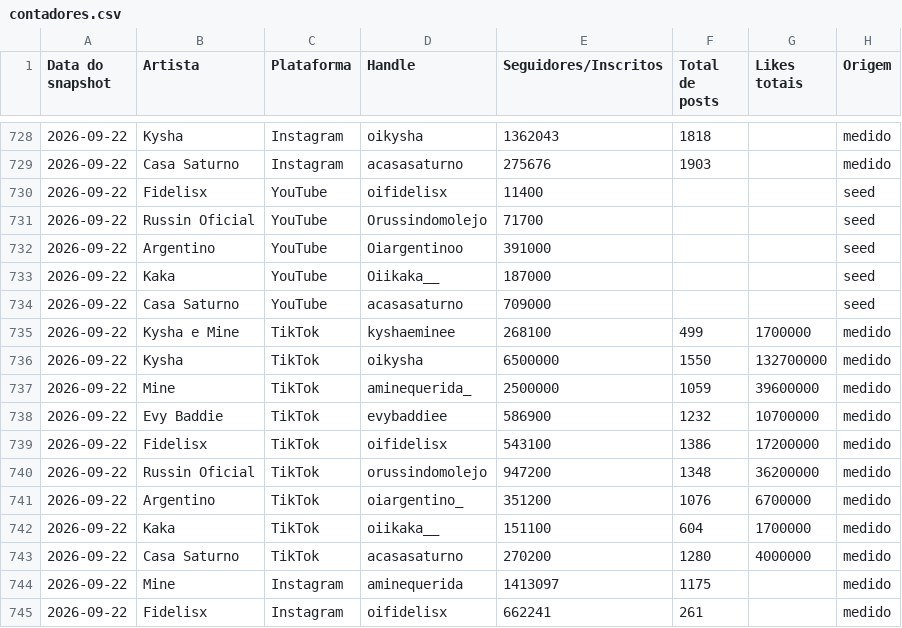
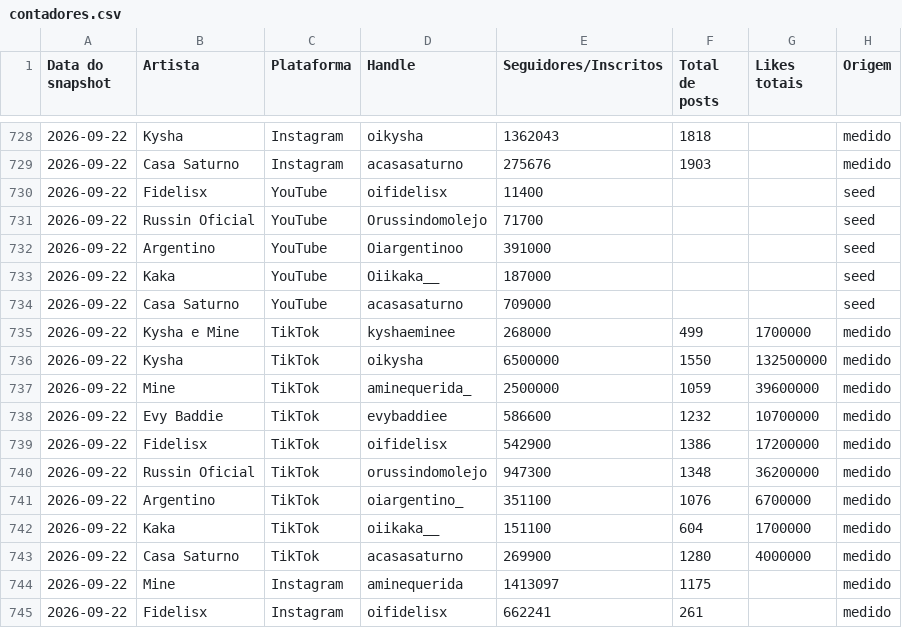
Before and after one commit to casa-saturno/monitor, a CSV file: pipeline/base/contadores.csv, drawn as a sheet; only a part is shown, gaps mark what is left out.

```diff
--- a/pipeline/base/contadores.csv
+++ b/pipeline/base/contadores.csv
@@ -734,11 +734,11 @@ Data do snapshot,Artista,Plataforma,Handle,Seguidores/Inscritos,Total de posts,L
 2026-09-22,Casa Saturno,YouTube,acasasaturno,709000,,,seed
-2026-09-22,Kysha e Mine,TikTok,kyshaeminee,268100,499,1700000,medido
-2026-09-22,Kysha,TikTok,oikysha,6500000,1550,132700000,medido
+2026-09-22,Kysha e Mine,TikTok,kyshaeminee,268000,499,1700000,medido
+2026-09-22,Kysha,TikTok,oikysha,6500000,1550,132500000,medido
 2026-09-22,Mine,TikTok,aminequerida_,2500000,1059,39600000,medido
-2026-09-22,Evy Baddie,TikTok,evybaddiee,586900,1232,10700000,medido
-2026-09-22,Fidelisx,TikTok,oifidelisx,543100,1386,17200000,medido
-2026-09-22,Russin Oficial,TikTok,orussindomolejo,947200,1348,36200000,medido
-2026-09-22,Argentino,TikTok,oiargentino_,351200,1076,6700000,medido
+2026-09-22,Evy Baddie,TikTok,evybaddiee,586600,1232,10700000,medido
+2026-09-22,Fidelisx,TikTok,oifidelisx,542900,1386,17200000,medido
+2026-09-22,Russin Oficial,TikTok,orussindomolejo,947300,1348,36200000,medido
+2026-09-22,Argentino,TikTok,oiargentino_,351100,1076,6700000,medido
 2026-09-22,Kaka,TikTok,oiikaka__,151100,604,1700000,medido
-2026-09-22,Casa Saturno,TikTok,acasasaturno,270200,1280,4000000,medido
+2026-09-22,Casa Saturno,TikTok,acasasaturno,269900,1280,4000000,medido
 2026-09-22,Mine,Instagram,aminequerida,1413097,1175,,medido
```
Also changed, not shown: pipeline/base/posts.csv, 2 other files.
